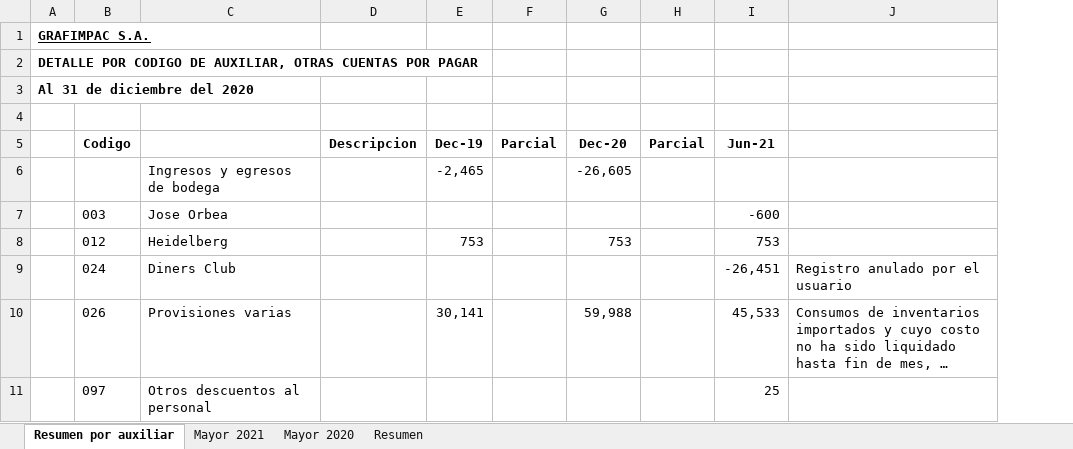
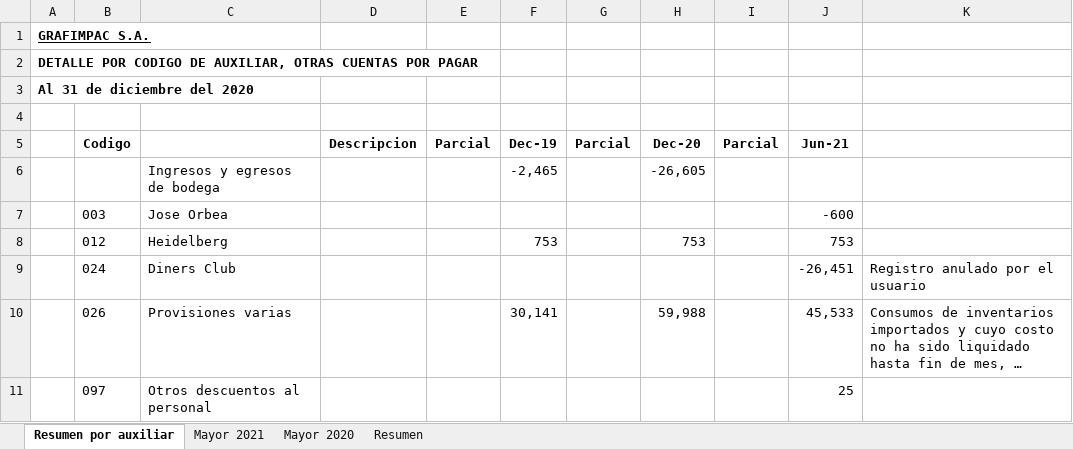
Before and after one commit to cesarleon911/Grafimpac, an Excel workbook: Fase II - Ejecucion/6000 Pruebas de Pasivos y Patrimonio/6200 Cuentas por Pagar/Otras cuentas por pagar/Auditoria de otras cuentas por pagar.xlsx, sheet Resumen por auxiliar, drawn as a sheet; only a part is shown; long unchanged cells end in …; values as stored, in another font and other column widths than the file's, no borders; the diff names each change by its address in the sheet, - before the commit and + after, or states it on an @@ line.

```diff
--- a/Fase II - Ejecucion/6000 Pruebas de Pasivos y Patrimonio/6200 Cuentas por Pagar/Otras cuentas por pagar/Auditoria de otras cuentas por pagar.xlsx (sheet Resumen por auxiliar)
+++ b/Fase II - Ejecucion/6000 Pruebas de Pasivos y Patrimonio/6200 Cuentas por Pagar/Otras cuentas por pagar/Auditoria de otras cuentas por pagar.xlsx (sheet Resumen por auxiliar)
+column E, row 5: Parcial
```
Also changed, not shown: formulas that keep their value, 9 other files.
